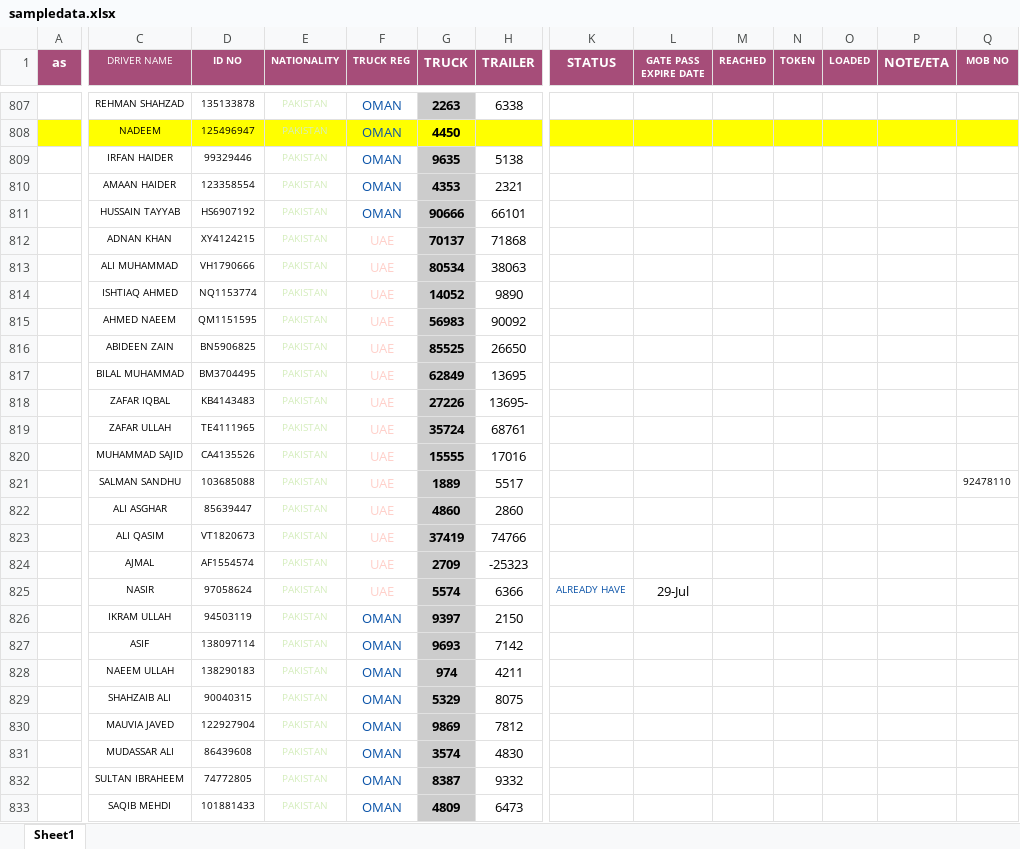
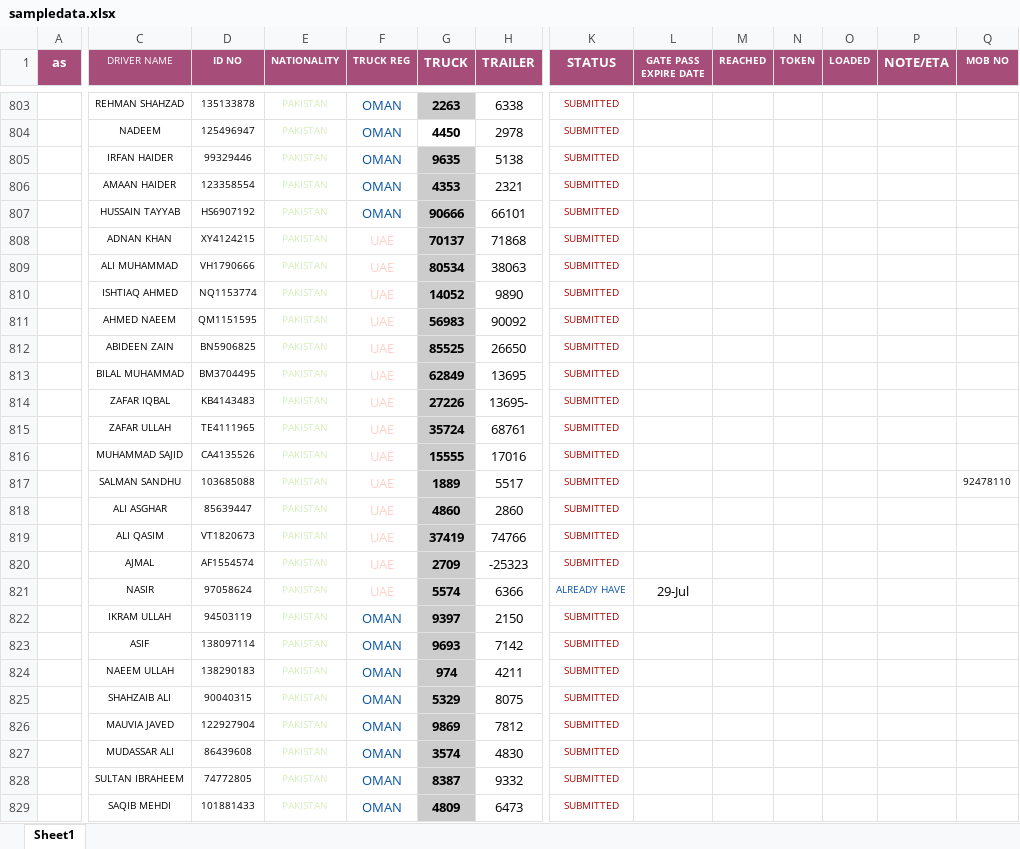
Before and after one commit to connectharundas/global-pacific-truck-search, an Excel workbook: data/sampledata.xlsx, sheet Sheet1, drawn as a sheet; only a part is shown, gaps mark what is left out; values as stored, in another font and other column widths than the file's, no borders; addresses are those after the commit; the diff covers the shown part only; the diff names each change by its address in the sheet, - before the commit and + after, or states it on an @@ line.

```diff
--- a/data/sampledata.xlsx (sheet Sheet1)
+++ b/data/sampledata.xlsx (sheet Sheet1)
-K803:K820 (STATUS): (empty)
+K803:K820 (STATUS): SUBMITTED
-A804 fill: #FFFF00
+A804 fill: none
-C804:H804 fill: #FFFF00
+C804:H804 fill: none
-H804 (TRAILER): (empty)
+H804 (TRAILER): 2978
-K804:Q804 fill: #FFFF00
+K804:Q804 fill: none
-K822:K829 (STATUS): (empty)
+K822:K829 (STATUS): SUBMITTED
```
Also changed, not shown: other rows of this sheet.
